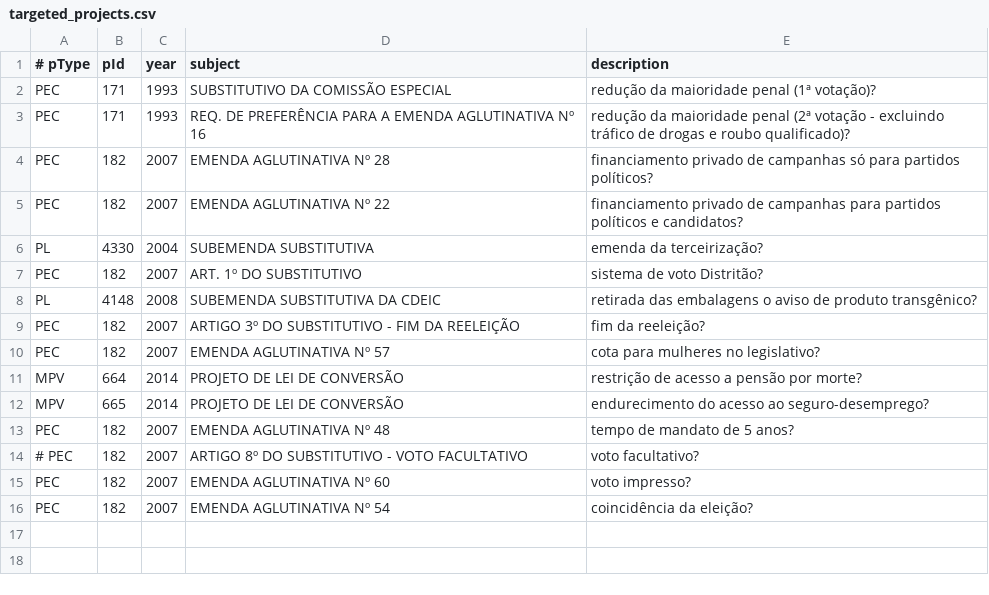
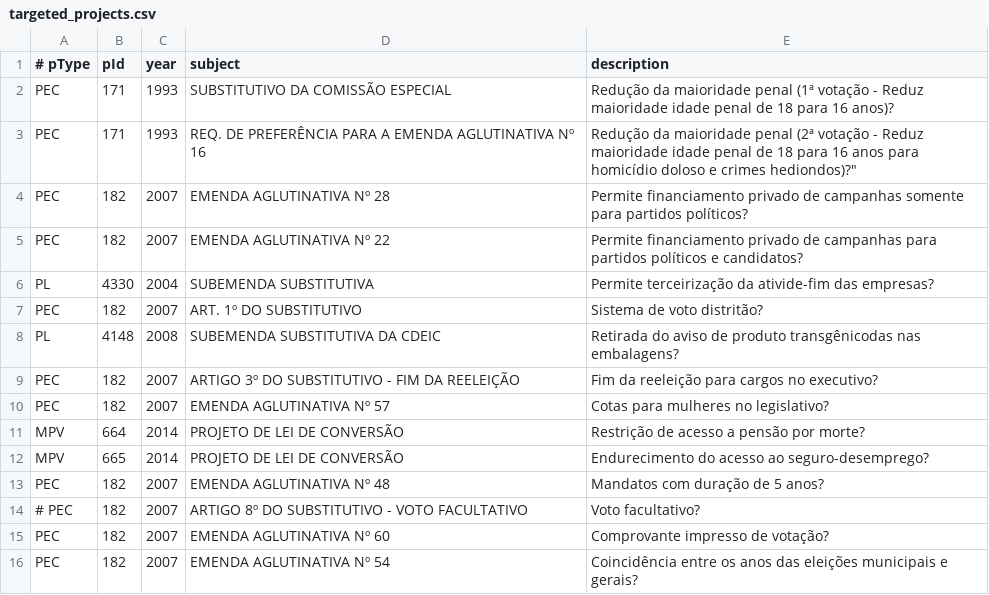
Before and after one commit to vbursztyn/SegundoVoto, a CSV file: preprocessing/2_laws/data/targeted_projects.csv, drawn as a sheet.

Commit message:
Update targeted_projects.csv
Fixes Issue #7

```diff
--- a/preprocessing/2_laws/data/targeted_projects.csv
+++ b/preprocessing/2_laws/data/targeted_projects.csv
@@ -1,16 +1,16 @@
 # pType;pId;year;subject;description
-PEC;171;1993;"SUBSTITUTIVO DA COMISSÃO ESPECIAL";"redução da maioridade penal (1ª votação)?"
-PEC;171;1993;"REQ. DE PREFERÊNCIA PARA A EMENDA AGLUTINATIVA Nº 16";"redução da maioridade penal (2ª votação - excluindo tráfico de drogas e roubo qualificado)?"
-PEC;182;2007;"EMENDA AGLUTINATIVA Nº 28";"financiamento privado de campanhas só para partidos políticos?"
-PEC;182;2007;"EMENDA AGLUTINATIVA Nº 22";"financiamento privado de campanhas para partidos políticos e candidatos?"
-PL;4330;2004;"SUBEMENDA SUBSTITUTIVA";"emenda da terceirização?"
-PEC;182;2007;"ART. 1º DO SUBSTITUTIVO";"sistema de voto Distritão?"
-PL;4148;2008;"SUBEMENDA SUBSTITUTIVA DA CDEIC";"retirada das embalagens o aviso de produto transgênico?"
-PEC;182;2007;"ARTIGO 3º DO SUBSTITUTIVO - FIM DA REELEIÇÃO";"fim da reeleição?"
-PEC;182;2007;"EMENDA AGLUTINATIVA Nº 57";"cota para mulheres no legislativo?"
-MPV;664;2014;"PROJETO DE LEI DE CONVERSÃO";"restrição de acesso a pensão por morte?"
-MPV;665;2014;"PROJETO DE LEI DE CONVERSÃO";"endurecimento do acesso ao seguro-desemprego?"
-PEC;182;2007;"EMENDA AGLUTINATIVA Nº 48";"tempo de mandato de 5 anos?"
-# PEC;182;2007;"ARTIGO 8º DO SUBSTITUTIVO - VOTO FACULTATIVO";"voto facultativo?"
-PEC;182;2007;"EMENDA AGLUTINATIVA Nº 60";"voto impresso?"
-PEC;182;2007;"EMENDA AGLUTINATIVA Nº 54";"coincidência da eleição?"
+PEC;171;1993;"SUBSTITUTIVO DA COMISSÃO ESPECIAL";Redução da maioridade penal (1ª votação - Reduz maioridade idade penal de 18 para 16 anos)?
+PEC;171;1993;"REQ. DE PREFERÊNCIA PARA A EMENDA AGLUTINATIVA Nº 16";Redução da maioridade penal (2ª votação - Reduz maioridade idade penal de 18 para 16 anos para homicídio doloso e crimes hediondos)?"
+PEC;182;2007;"EMENDA AGLUTINATIVA Nº 28";Permite financiamento privado de campanhas somente para partidos políticos?
+PEC;182;2007;"EMENDA AGLUTINATIVA Nº 22";Permite financiamento privado de campanhas para partidos políticos e candidatos?
+PL;4330;2004;"SUBEMENDA SUBSTITUTIVA";Permite terceirização da ativide-fim das empresas?
+PEC;182;2007;"ART. 1º DO SUBSTITUTIVO";Sistema de voto distritão?
+PL;4148;2008;"SUBEMENDA SUBSTITUTIVA DA CDEIC";Retirada do aviso de produto transgênicodas nas embalagens?
+PEC;182;2007;"ARTIGO 3º DO SUBSTITUTIVO - FIM DA REELEIÇÃO";Fim da reeleição para cargos no executivo?
+PEC;182;2007;"EMENDA AGLUTINATIVA Nº 57";Cotas para mulheres no legislativo?
+MPV;664;2014;"PROJETO DE LEI DE CONVERSÃO";Restrição de acesso a pensão por morte?
+MPV;665;2014;"PROJETO DE LEI DE CONVERSÃO";Endurecimento do acesso ao seguro-desemprego?
+PEC;182;2007;"EMENDA AGLUTINATIVA Nº 48";Mandatos com duração de 5 anos?
+# PEC;182;2007;"ARTIGO 8º DO SUBSTITUTIVO - VOTO FACULTATIVO";Voto facultativo?
+PEC;182;2007;"EMENDA AGLUTINATIVA Nº 60";Comprovante impresso de votação?
+PEC;182;2007;"EMENDA AGLUTINATIVA Nº 54";Coincidência entre os anos das eleições municipais e gerais?
```
